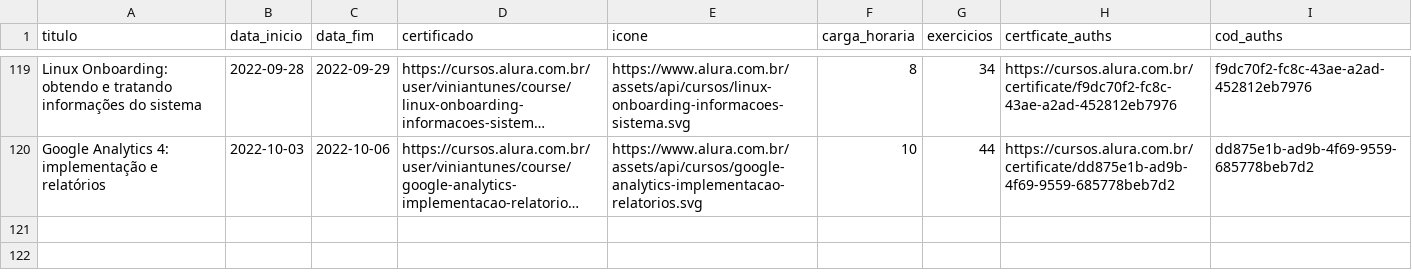
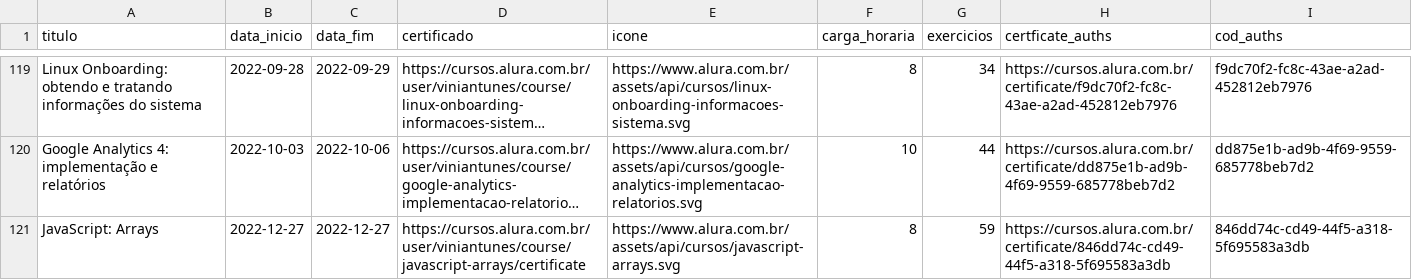
Before and after one commit to ViniViniAntunes/ViniViniAntunes.github.io, a CSV file: html/data_certificates_final.csv, drawn as a sheet; only a part is shown, gaps mark what is left out; long unchanged cells end in …; the diff names each change by its address in the sheet, - before the commit and + after, or states it on an @@ line.

Commit message:
Atualizando certificados.html

```diff
--- a/html/data_certificates_final.csv
+++ b/html/data_certificates_final.csv
+row 121: JavaScript: Arrays | 2022-12-27 | 2022-12-27 | https://cursos.alura.com.br/user/viniantunes/course/javascript-arrays/certificate | https://www.alura.com.br/assets/api/cursos/javascript-arrays.svg | 8 | 59 | https://cursos.alura.com.br/certificate/846dd74c-cd49-44f5-a318-5f695583a3db | 846dd74c-cd49-44f5-a318-5f695583a3db
```
Also changed, not shown: info_certificados/data/data_certificates_final.csv, javascript/data_certificates_final.csv, 1 other file.
